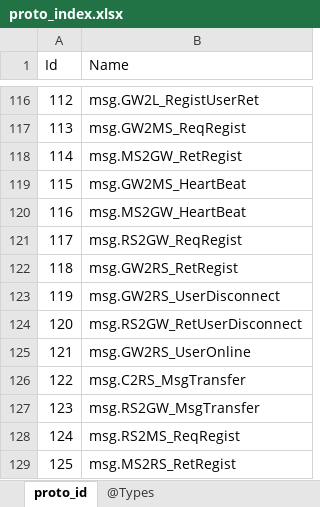
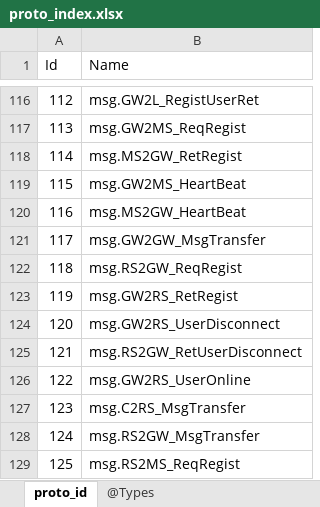
Before and after one commit to gaozhengshuang/texaspoker, an Excel workbook: docs/excel/proto_index.xlsx, sheet proto_id, drawn as a sheet; only a part is shown, gaps mark what is left out; the shorter side is filled out with more unchanged rows; values as stored, in another font and other column widths than the file's, no borders; addresses are those after the commit; the diff names each change by its address in the sheet, - before the commit and + after, or states it on an @@ line.

```diff
--- a/docs/excel/proto_index.xlsx (sheet proto_id)
+++ b/docs/excel/proto_index.xlsx (sheet proto_id)
+row 121: 117 | msg.GW2GW_MsgTransfer
@@ column A (Id) renumbered from row 122 down @@
```
Also changed, not shown: 2 other files.
